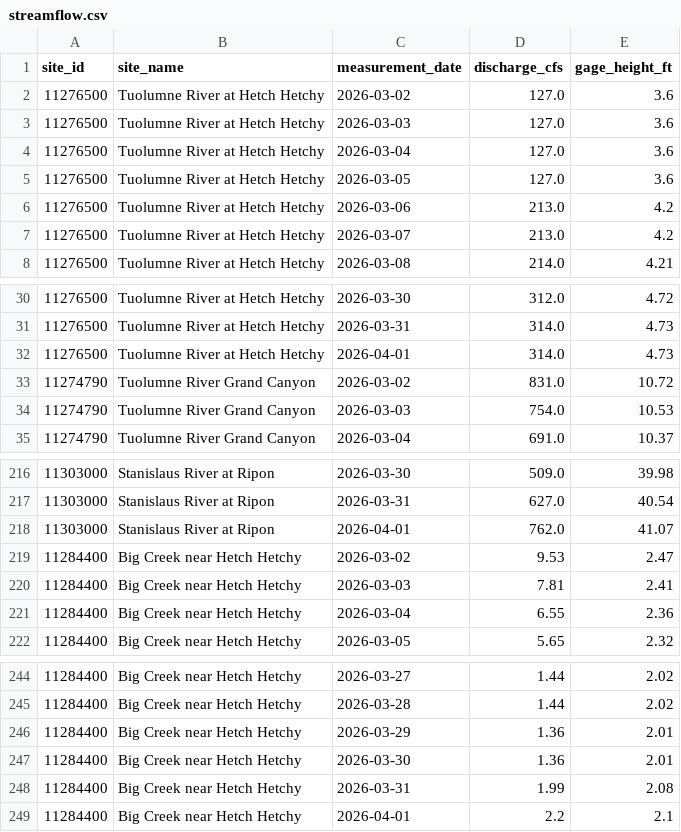
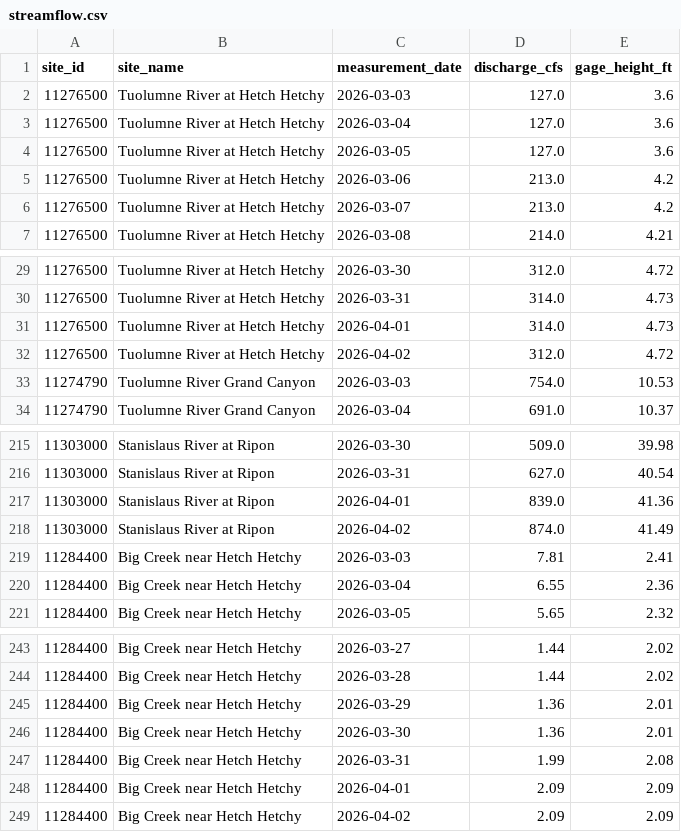
Before and after one commit to bdgroves/sierra-flow-cobol, a CSV file: streamflow.csv, drawn as a sheet; only a part is shown, gaps mark what is left out; the diff covers the shown part only.

```diff
--- a/streamflow.csv
+++ b/streamflow.csv
@@ -1,3 +1,2 @@
 site_id,site_name,measurement_date,discharge_cfs,gage_height_ft
-11276500,Tuolumne River at Hetch Hetchy,2026-03-02,127.0,3.6
 11276500,Tuolumne River at Hetch Hetchy,2026-03-03,127.0,3.6
@@ -32,3 +31,3 @@ site_id,site_name,measurement_date,discharge_cfs,gage_height_ft
 11276500,Tuolumne River at Hetch Hetchy,2026-04-01,314.0,4.73
-11274790,Tuolumne River Grand Canyon,2026-03-02,831.0,10.72
+11276500,Tuolumne River at Hetch Hetchy,2026-04-02,312.0,4.72
 11274790,Tuolumne River Grand Canyon,2026-03-03,754.0,10.53
@@ -217,4 +216,4 @@ site_id,site_name,measurement_date,discharge_cfs,gage_height_ft
 11303000,Stanislaus River at Ripon,2026-03-31,627.0,40.54
-11303000,Stanislaus River at Ripon,2026-04-01,762.0,41.07
-11284400,Big Creek near Hetch Hetchy,2026-03-02,9.53,2.47
+11303000,Stanislaus River at Ripon,2026-04-01,839.0,41.36
+11303000,Stanislaus River at Ripon,2026-04-02,874.0,41.49
 11284400,Big Creek near Hetch Hetchy,2026-03-03,7.81,2.41
@@ -248,2 +247,3 @@ site_id,site_name,measurement_date,discharge_cfs,gage_height_ft
 11284400,Big Creek near Hetch Hetchy,2026-03-31,1.99,2.08
-11284400,Big Creek near Hetch Hetchy,2026-04-01,2.2,2.1
+11284400,Big Creek near Hetch Hetchy,2026-04-01,2.09,2.09
+11284400,Big Creek near Hetch Hetchy,2026-04-02,2.09,2.09
```
Also changed, not shown: 5 added rows, 5 removed rows and 10 edited cells elsewhere in this file, 1 other file.
